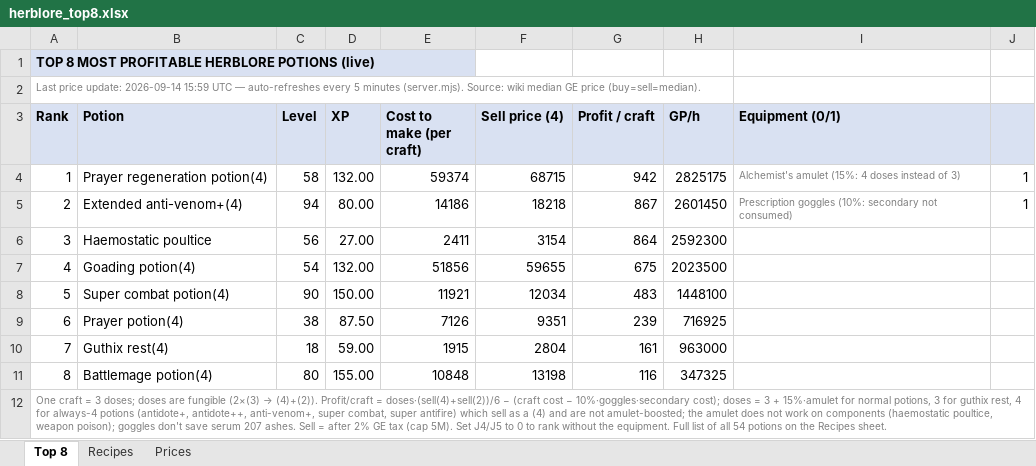
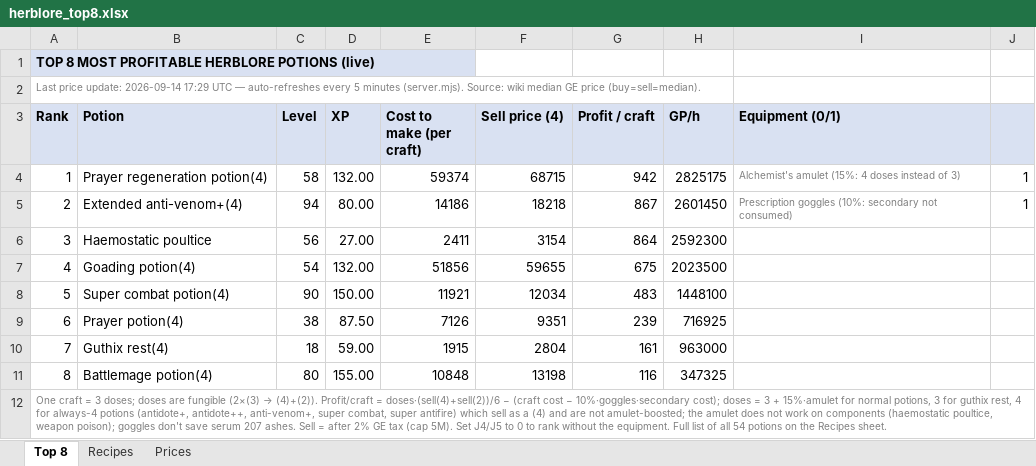
Before and after one commit to ihatenamez/herblore, an Excel workbook: docs/herblore_top8.xlsx, sheet Top 8, drawn as a sheet; values as stored, in another font and other column widths than the file's, no borders; the diff names each change by its address in the sheet, - before the commit and + after, or states it on an @@ line.

```diff
--- a/docs/herblore_top8.xlsx (sheet Top 8)
+++ b/docs/herblore_top8.xlsx (sheet Top 8)
-A2 (Rank): …update: 2026-09-14 15:59 UTC —…
+A2 (Rank): …update: 2026-09-14 17:29 UTC —…
```
Also changed, not shown: sheet Prices, herblore_top8.xlsx, 2 other files.
